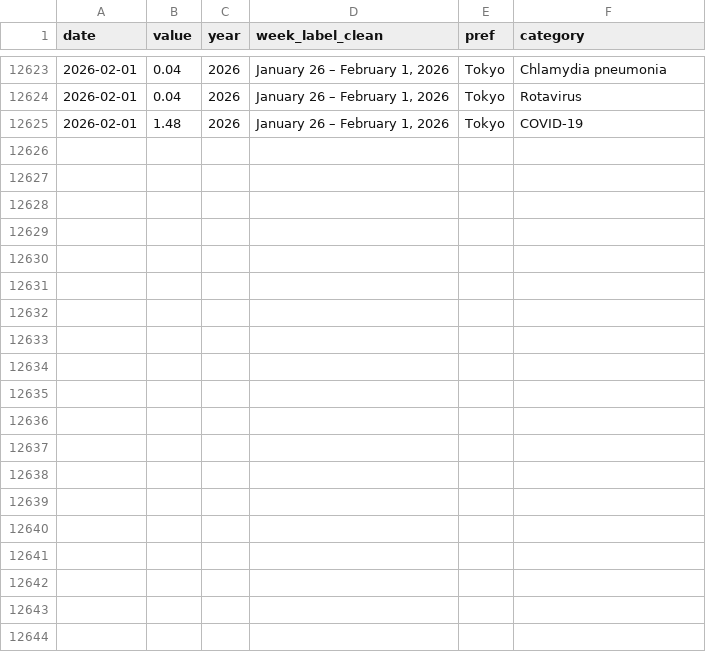
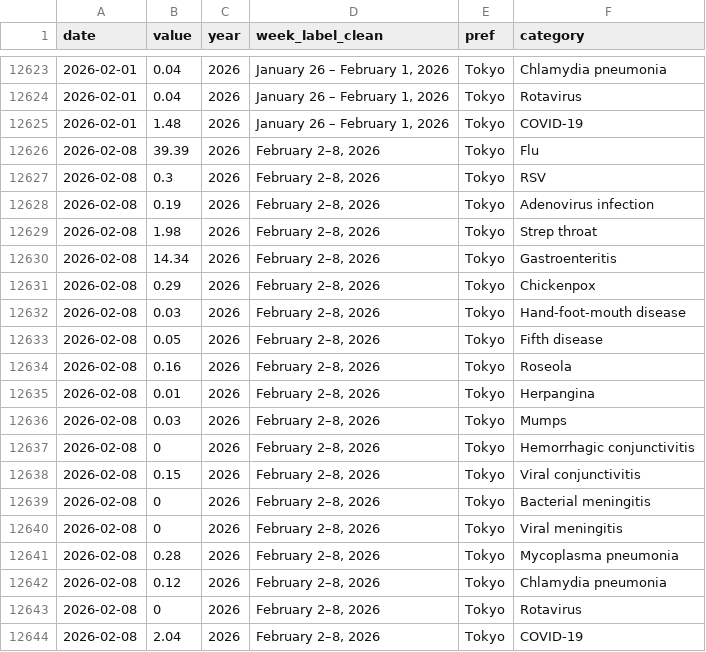
Before and after one commit to ryomakom/infectious_diseases_trend, a CSV file: docs/results/data-東京都.csv, drawn as a sheet; only a part is shown, gaps mark what is left out.

```diff
--- a/docs/results/data-東京都.csv
+++ b/docs/results/data-東京都.csv
@@ -12625 +12625,20 @@
 "2026-02-01",1.48,2026,"January 26 – February 1, 2026","Tokyo","COVID-19"
+"2026-02-08",39.39,2026,"February 2–8, 2026","Tokyo","Flu"
+"2026-02-08",0.3,2026,"February 2–8, 2026","Tokyo","RSV"
+"2026-02-08",0.19,2026,"February 2–8, 2026","Tokyo","Adenovirus infection"
+"2026-02-08",1.98,2026,"February 2–8, 2026","Tokyo","Strep throat"
+"2026-02-08",14.34,2026,"February 2–8, 2026","Tokyo","Gastroenteritis"
+"2026-02-08",0.29,2026,"February 2–8, 2026","Tokyo","Chickenpox"
+"2026-02-08",0.03,2026,"February 2–8, 2026","Tokyo","Hand-foot-mouth disease"
+"2026-02-08",0.05,2026,"February 2–8, 2026","Tokyo","Fifth disease"
+"2026-02-08",0.16,2026,"February 2–8, 2026","Tokyo","Roseola"
+"2026-02-08",0.01,2026,"February 2–8, 2026","Tokyo","Herpangina"
+"2026-02-08",0.03,2026,"February 2–8, 2026","Tokyo","Mumps"
+"2026-02-08",0,2026,"February 2–8, 2026","Tokyo","Hemorrhagic conjunctivitis"
+"2026-02-08",0.15,2026,"February 2–8, 2026","Tokyo","Viral conjunctivitis"
+"2026-02-08",0,2026,"February 2–8, 2026","Tokyo","Bacterial meningitis"
+"2026-02-08",0,2026,"February 2–8, 2026","Tokyo","Viral meningitis"
+"2026-02-08",0.28,2026,"February 2–8, 2026","Tokyo","Mycoplasma pneumonia"
+"2026-02-08",0.12,2026,"February 2–8, 2026","Tokyo","Chlamydia pneumonia"
+"2026-02-08",0,2026,"February 2–8, 2026","Tokyo","Rotavirus"
+"2026-02-08",2.04,2026,"February 2–8, 2026","Tokyo","COVID-19"
```
Also changed, not shown: docs/results/data-全国.csv, logs/log.csv, 1 other file.
